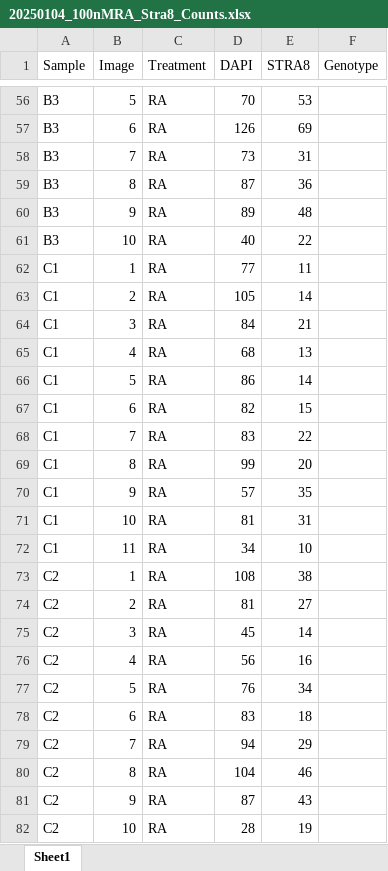
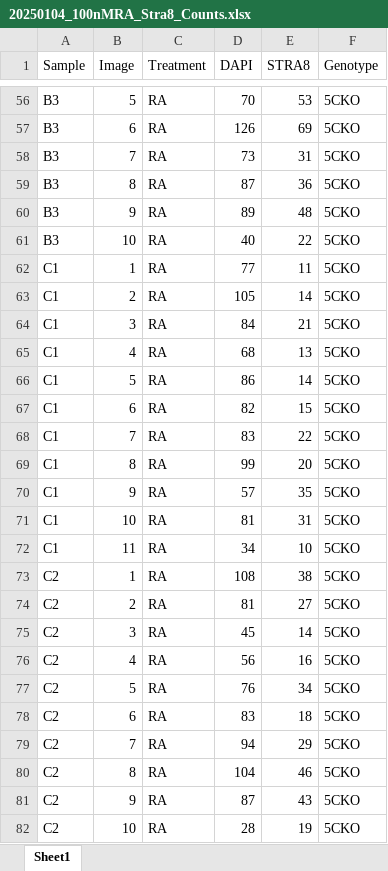
Before and after one commit to kbonefas/KDM5C_Germ_Mechanism, an Excel workbook: data/raw/Cell_Counts/Stra8_100nMRA/20250104_100nMRA_Stra8_Counts.xlsx, sheet Sheet1, drawn as a sheet; only a part is shown, gaps mark what is left out; values as stored, in another font and other column widths than the file's, no borders; charts and pictures not drawn; the diff covers the shown part only; the diff names each change by its address in the sheet, - before the commit and + after, or states it on an @@ line.

Commit message:
Add genotypes

```diff
--- a/data/raw/Cell_Counts/Stra8_100nMRA/20250104_100nMRA_Stra8_Counts.xlsx (sheet Sheet1)
+++ b/data/raw/Cell_Counts/Stra8_100nMRA/20250104_100nMRA_Stra8_Counts.xlsx (sheet Sheet1)
-F56:F82 (Genotype): (empty)
+F56:F82 (Genotype): 5CKO
```
Also changed, not shown: 123 edited cells elsewhere in this sheet, charts or pictures.
